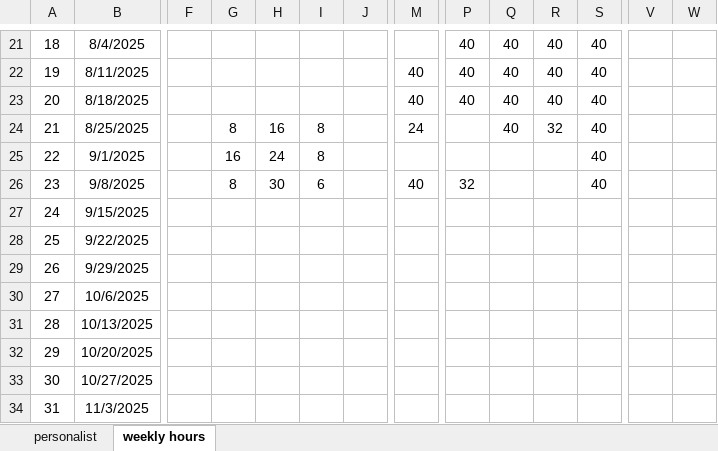
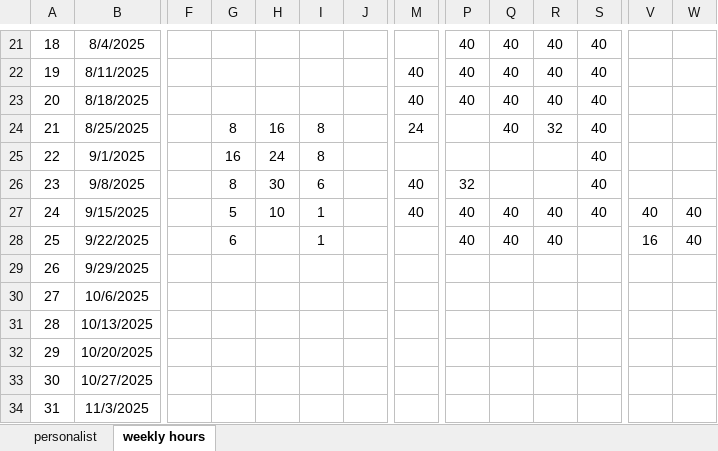
Before and after one commit to xiaosongchen1977/geo-project-tracker-ohio2025, an Excel workbook: labor_hour_summary.xlsx, sheet weekly hours, drawn as a sheet; only a part is shown, gaps mark what is left out; values as stored, in another font and other column widths than the file's, no borders; the diff names each change by its address in the sheet, - before the commit and + after, or states it on an @@ line.

Commit message:
Update web reports - 2025-09-28 22:33:28

```diff
--- a/labor_hour_summary.xlsx (sheet weekly hours)
+++ b/labor_hour_summary.xlsx (sheet weekly hours)
-G27: (empty)
+G27: 5
-H27: (empty)
+H27: 10
-I27:I28: (empty)
+I27:I28: 1
-M27: (empty)
+M27: 40
-P27:P28: (empty)
+P27:P28: 40
-Q27:Q28: (empty)
+Q27:Q28: 40
-R27:R28: (empty)
+R27:R28: 40
-S27: (empty)
+S27: 40
-V27: (empty)
+V27: 40
-W27:W28: (empty)
+W27:W28: 40
-G28: (empty)
+G28: 6
-V28: (empty)
+V28: 16
```
